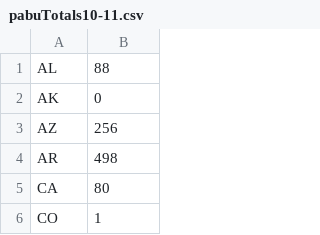
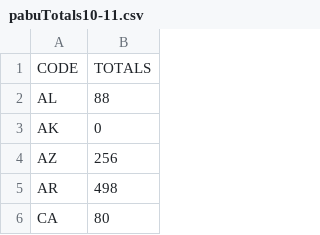
Before and after one commit to mailaw/data-vis-migration, a CSV file: data/pabuTotals10-11.csv, drawn as a sheet; only a part is shown; the shorter side is filled out with more unchanged rows; the diff names each change by its address in the sheet, - before the commit and + after, or states it on an @@ line.

Commit message:
need to push data file

```diff
--- a/data/pabuTotals10-11.csv
+++ b/data/pabuTotals10-11.csv
+row 1: CODE | TOTALS
```
Also changed, not shown: 1 other file.
